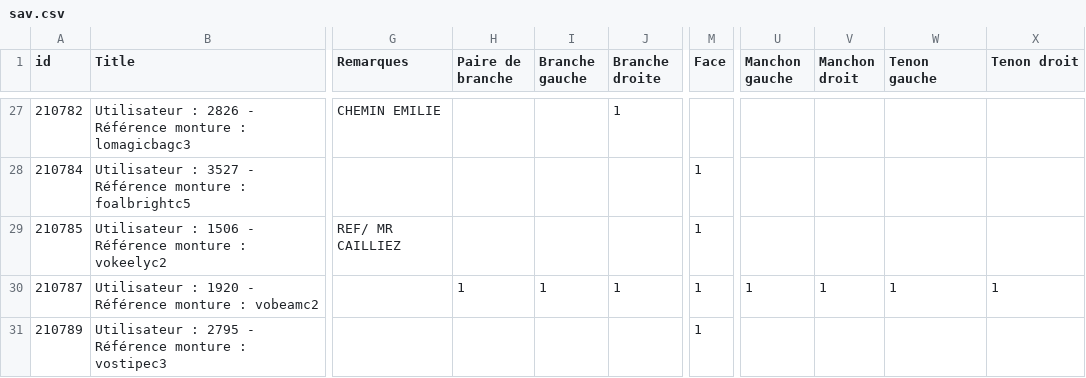
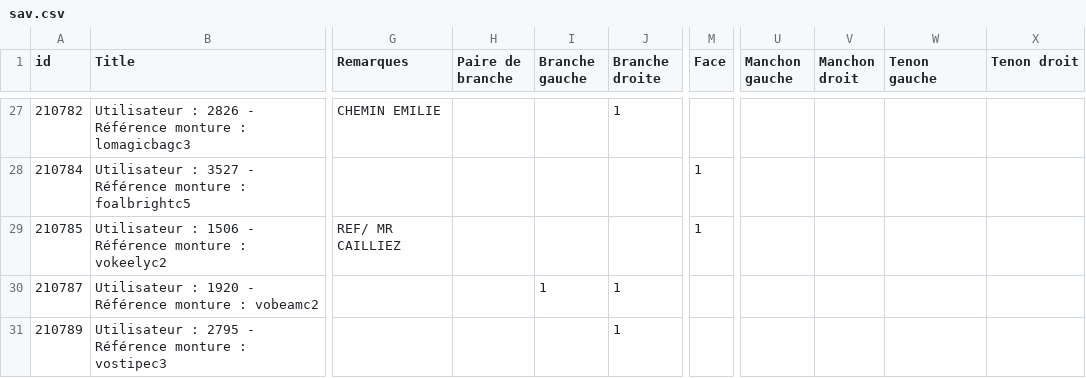
Before and after one commit to teraluis/excell, a CSV file: sav/sav.csv, drawn as a sheet; only a part is shown, gaps mark what is left out; the diff names each change by its address in the sheet, - before the commit and + after, or states it on an @@ line.

```diff
--- a/sav/sav.csv
+++ b/sav/sav.csv
-H30 (Paire de branche): 1
+H30 (Paire de branche): (empty)
-M30:M31 (Face): 1
+M30:M31 (Face): (empty)
-U30 (Manchon gauche): 1
+U30 (Manchon gauche): (empty)
-V30 (Manchon droit): 1
+V30 (Manchon droit): (empty)
-W30 (Tenon gauche): 1
+W30 (Tenon gauche): (empty)
-X30 (Tenon droit): 1
+X30 (Tenon droit): (empty)
-J31 (Branche droite): (empty)
+J31 (Branche droite): 1
```
Also changed, not shown: 2 other files.
